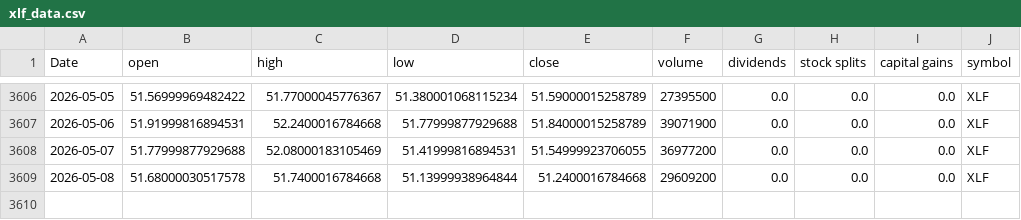
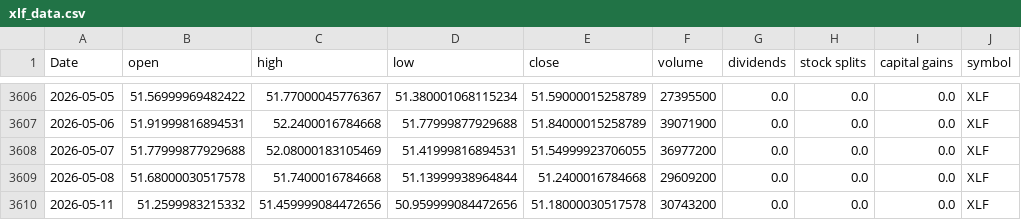
Before and after one commit to Akishai18/Market-Regime, a CSV file: data/sectors/xlf_data.csv, drawn as a sheet; only a part is shown, gaps mark what is left out; the diff names each change by its address in the sheet, - before the commit and + after, or states it on an @@ line.

```diff
--- a/data/sectors/xlf_data.csv
+++ b/data/sectors/xlf_data.csv
+row 3610: 2026-05-11 | 51.2599983215332 | 51.459999084472656 | 50.959999084472656 | 51.18000030517578 | 30743200 | 0.0 | 0.0 | 0.0 | XLF
```
Also changed, not shown: data/sectors/xlc_data.csv, data/sectors/xlk_data.csv, 45 other files.
